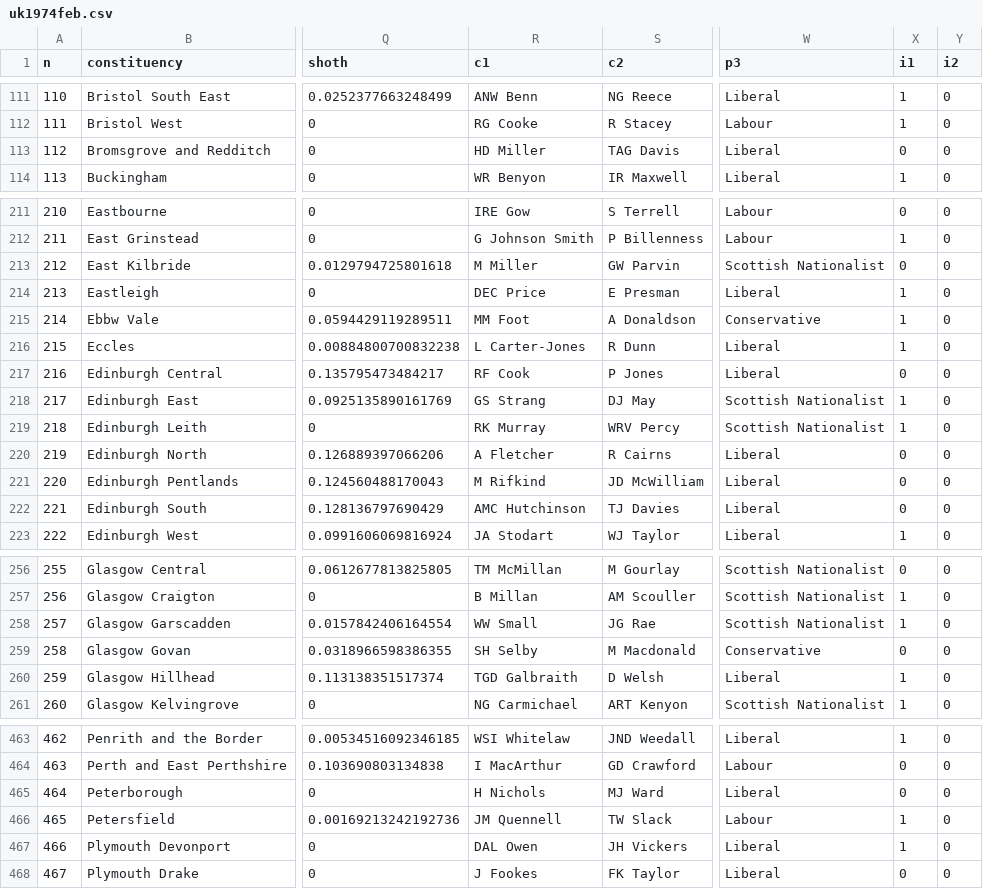
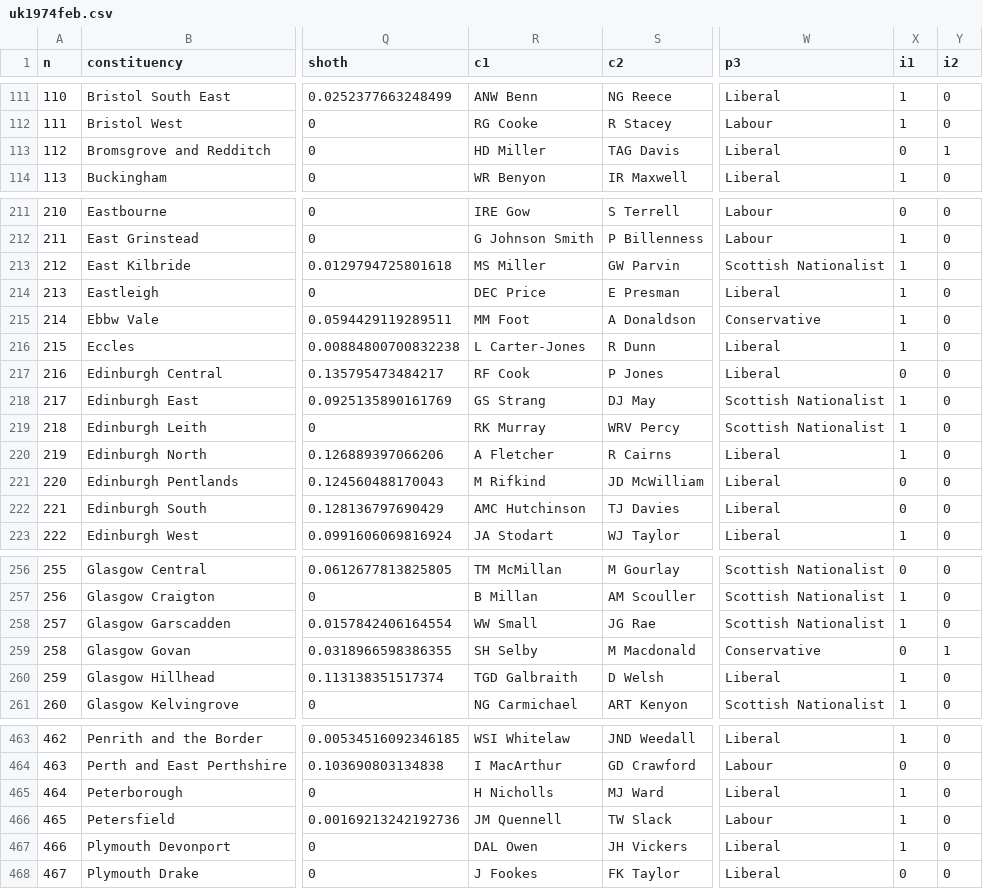
Before and after one commit to emagar/uk, a CSV file: 1974/data/uk1974feb.csv, drawn as a sheet; only a part is shown, gaps mark what is left out; the diff covers the shown part only; the diff names each change by its address in the sheet, - before the commit and + after, or states it on an @@ line.

```diff
--- a/1974/data/uk1974feb.csv
+++ b/1974/data/uk1974feb.csv
-Y113 (i2): 0
+Y113 (i2): 1
-R213 (c1): M Miller
+R213 (c1): MS Miller
-X213 (i1): 0
+X213 (i1): 1
-X220 (i1): 0
+X220 (i1): 1
-Y259 (i2): 0
+Y259 (i2): 1
-R465 (c1): H Nichols
+R465 (c1): H Nicholls
-X465 (i1): 0
+X465 (i1): 1
```
Also changed, not shown: 1 edited cell elsewhere in this file, 1974/data/Ganadores.csv, 1974/data/by_election.csv, 3 other files.
